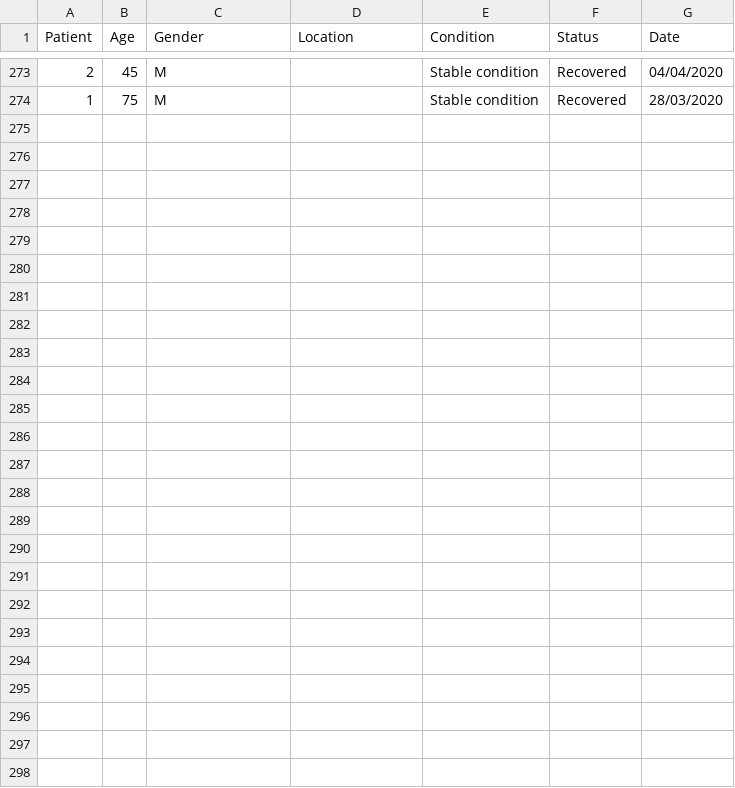
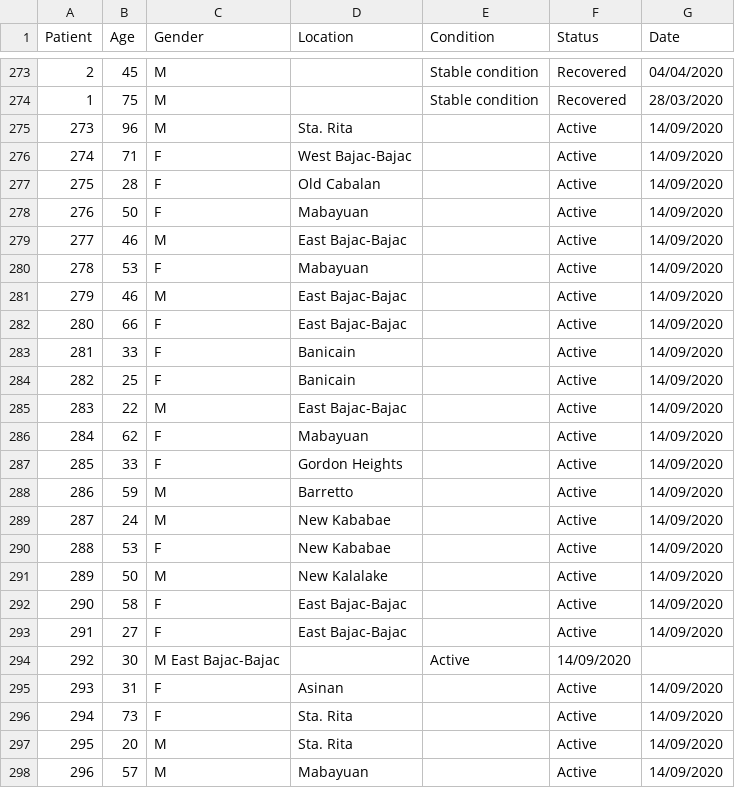
Before and after one commit to rsandagon/olongapo-covid-tracker, a CSV file: data/data2.csv, drawn as a sheet; only a part is shown, gaps mark what is left out; the diff names each change by its address in the sheet, - before the commit and + after, or states it on an @@ line.

Commit message:
Updated Covid Data

```diff
--- a/data/data2.csv
+++ b/data/data2.csv
+row 275: 273 | 96 | M | Sta. Rita |  | Active | 14/09/2020
+row 276: 274 | 71 | F | West Bajac-Bajac |  | Active | 14/09/2020
+row 277: 275 | 28 | F | Old Cabalan |  | Active | 14/09/2020
+row 278: 276 | 50 | F | Mabayuan |  | Active | 14/09/2020
+row 279: 277 | 46 | M | East Bajac-Bajac |  | Active | 14/09/2020
+row 280: 278 | 53 | F | Mabayuan |  | Active | 14/09/2020
+row 281: 279 | 46 | M | East Bajac-Bajac |  | Active | 14/09/2020
+row 282: 280 | 66 | F | East Bajac-Bajac |  | Active | 14/09/2020
+row 283: 281 | 33 | F | Banicain |  | Active | 14/09/2020
+row 284: 282 | 25 | F | Banicain |  | Active | 14/09/2020
+row 285: 283 | 22 | M | East Bajac-Bajac |  | Active | 14/09/2020
+row 286: 284 | 62 | F | Mabayuan |  | Active | 14/09/2020
+row 287: 285 | 33 | F | Gordon Heights |  | Active | 14/09/2020
+row 288: 286 | 59 | M | Barretto |  | Active | 14/09/2020
+row 289: 287 | 24 | M | New Kababae |  | Active | 14/09/2020
+row 290: 288 | 53 | F | New Kababae |  | Active | 14/09/2020
+row 291: 289 | 50 | M | New Kalalake |  | Active | 14/09/2020
+row 292: 290 | 58 | F | East Bajac-Bajac |  | Active | 14/09/2020
+row 293: 291 | 27 | F | East Bajac-Bajac |  | Active | 14/09/2020
+row 294: 292 | 30 | M East Bajac-Bajac |  | Active | 14/09/2020
+row 295: 293 | 31 | F | Asinan |  | Active | 14/09/2020
+row 296: 294 | 73 | F | Sta. Rita |  | Active | 14/09/2020
+row 297: 295 | 20 | M | Sta. Rita |  | Active | 14/09/2020
+row 298: 296 | 57 | M | Mabayuan |  | Active | 14/09/2020
```
Also changed, not shown: 1 other file.
